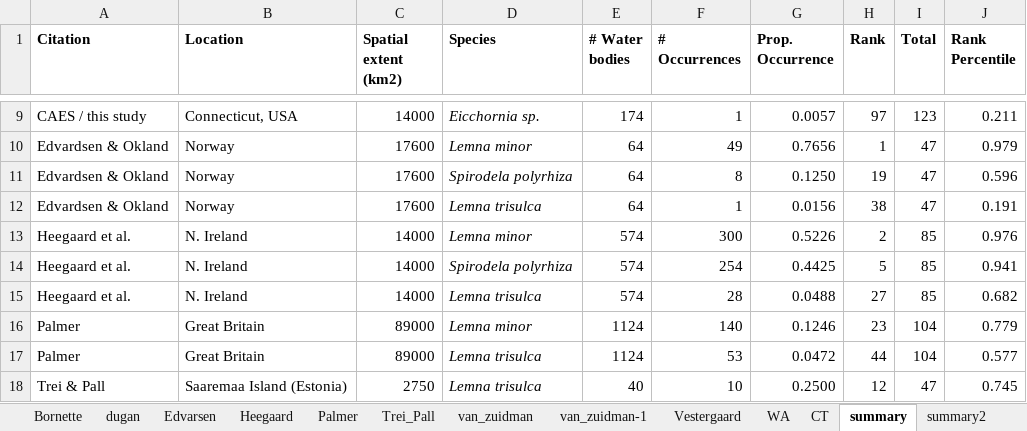
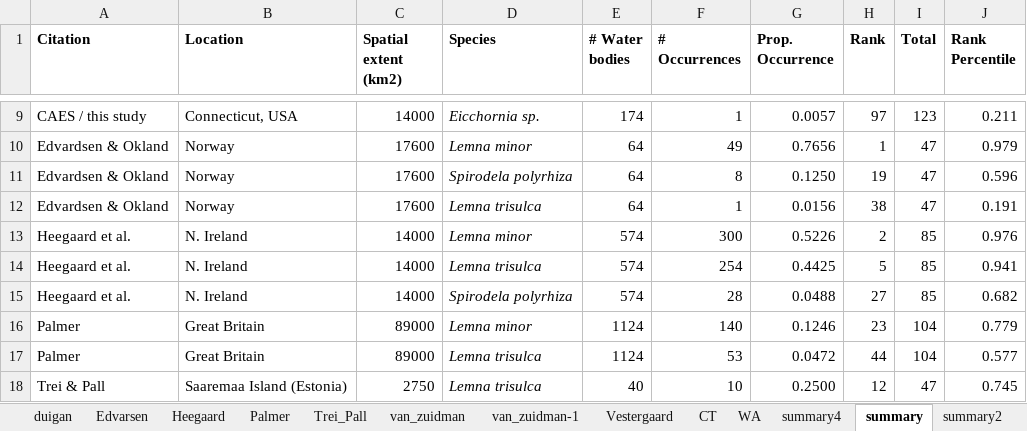
Before and after one commit to mccannecology/absences, an Excel workbook: other regions/other studies.xlsx, sheet summary, drawn as a sheet; only a part is shown, gaps mark what is left out; values as stored, in another font and other column widths than the file's, no borders; the diff covers the shown part only; the diff names each change by its address in the sheet, - before the commit and + after, or states it on an @@ line.

```diff
--- a/other regions/other studies.xlsx (sheet summary)
+++ b/other regions/other studies.xlsx (sheet summary)
-sheet tab: dugan
+sheet tab: duigan
+sheet tab: summary4
@@ sheet tab order changed: duigan | Edvarsen | Heegaard | Palmer | Trei_Pall | van_zuidman | van_zuidman-1 | Vestergaard | CT | WA | summary4 | summary | summary2 @@
-D14 (Species): Spirodela polyrhiza
+D14 (Species): Lemna trisulca
-D15 (Species): Lemna trisulca
+D15 (Species): Spirodela polyrhiza
```
Also changed, not shown: 7 added rows and 16 edited cells elsewhere in this sheet, sheet duigan, sheet CT, sheet Vestergaard, sheet Bornette, sheet Palmer, sheet Edvarsen, 3 more sheets, other sheet tabs, formulas that keep their value, charts or pictures, 10 other files.
